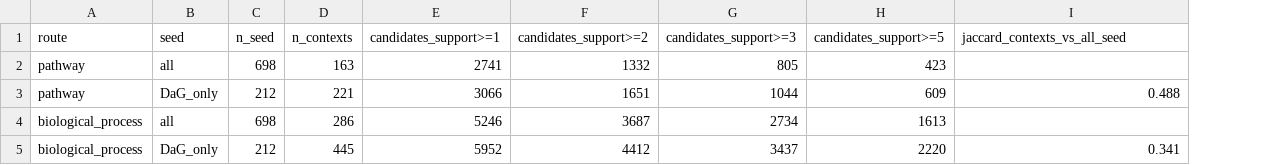
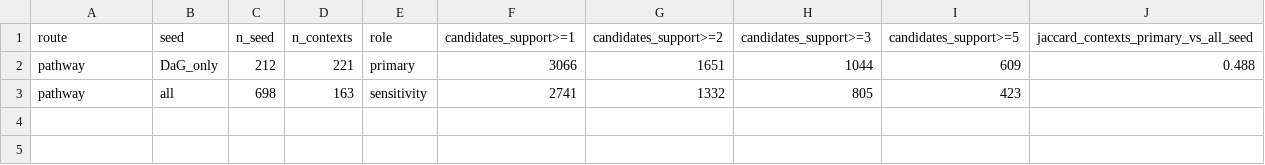
Before and after one commit to Kwak-lazy/solid-revice, a TSV file: results/seed_expansion/d5_filter_summary.tsv, drawn as a sheet; removed rows and columns are numbered as before the commit, all else as after; the diff names each change by its address in the sheet, - before the commit and + after, or states it on an @@ line.

```diff
--- a/results/seed_expansion/d5_filter_summary.tsv
+++ b/results/seed_expansion/d5_filter_summary.tsv
+column E (role), row 3: sensitivity
-J1: jaccard_contexts_vs_all_seed
+J1: jaccard_contexts_primary_vs_all_seed
@@ row 3 moved to row 2: pathway @@
-row 4: biological_process | all | 698 | 286 | 5246 | 3687 | 2734 | 1613
-row 5: biological_process | DaG_only | 212 | 445 | 5952 | 4412 | 3437 | 2220 | 0.341
```
Also changed, not shown: 4 other files.
